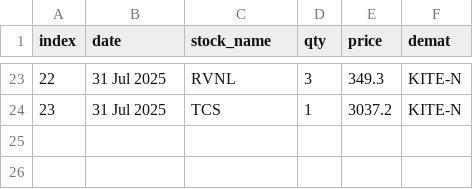
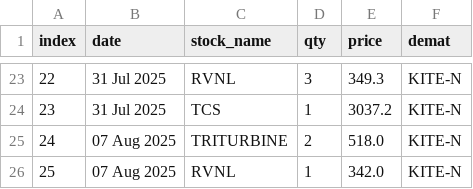
Before and after one commit to monty3108/EMA_Signals, a CSV file: positions.csv, drawn as a sheet; only a part is shown, gaps mark what is left out; the diff names each change by its address in the sheet, - before the commit and + after, or states it on an @@ line.

```diff
--- a/positions.csv
+++ b/positions.csv
+row 25: 24 | 07 Aug 2025 | TRITURBINE | 2 | 518.0 | KITE-N
+row 26: 25 | 07 Aug 2025 | RVNL | 1 | 342.0 | KITE-N
```
Also changed, not shown: consolidated.csv, 2 other files.
